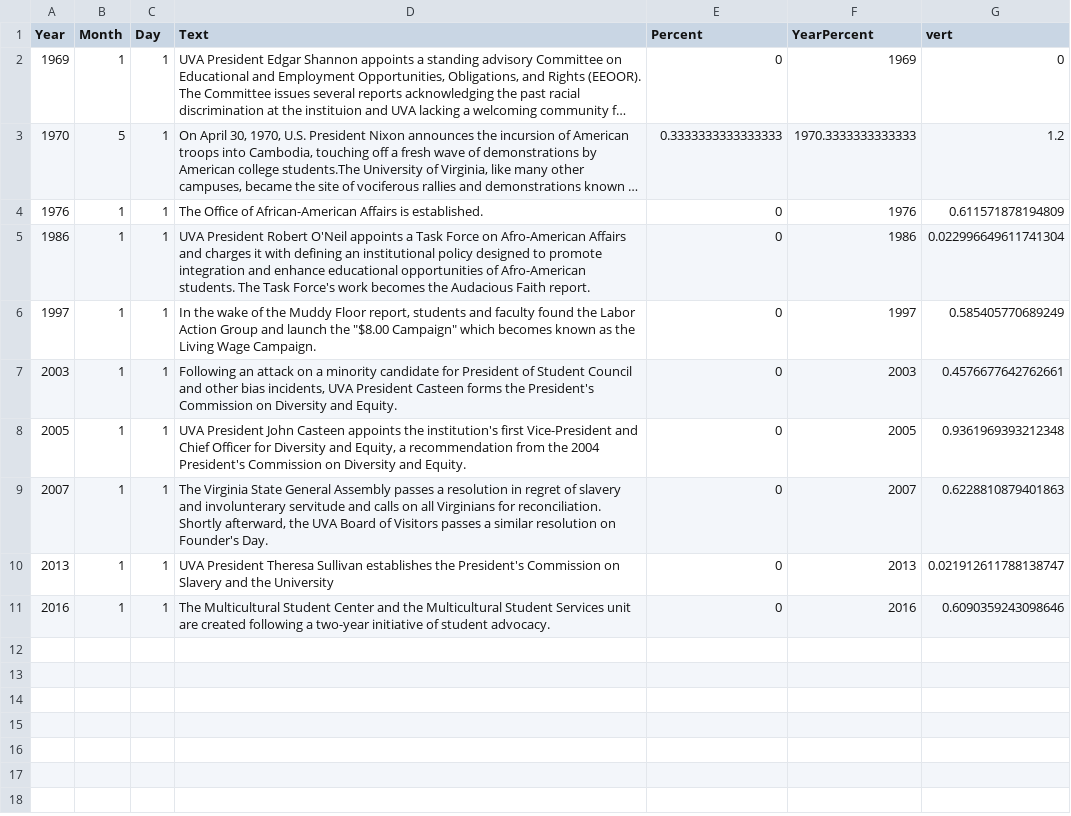
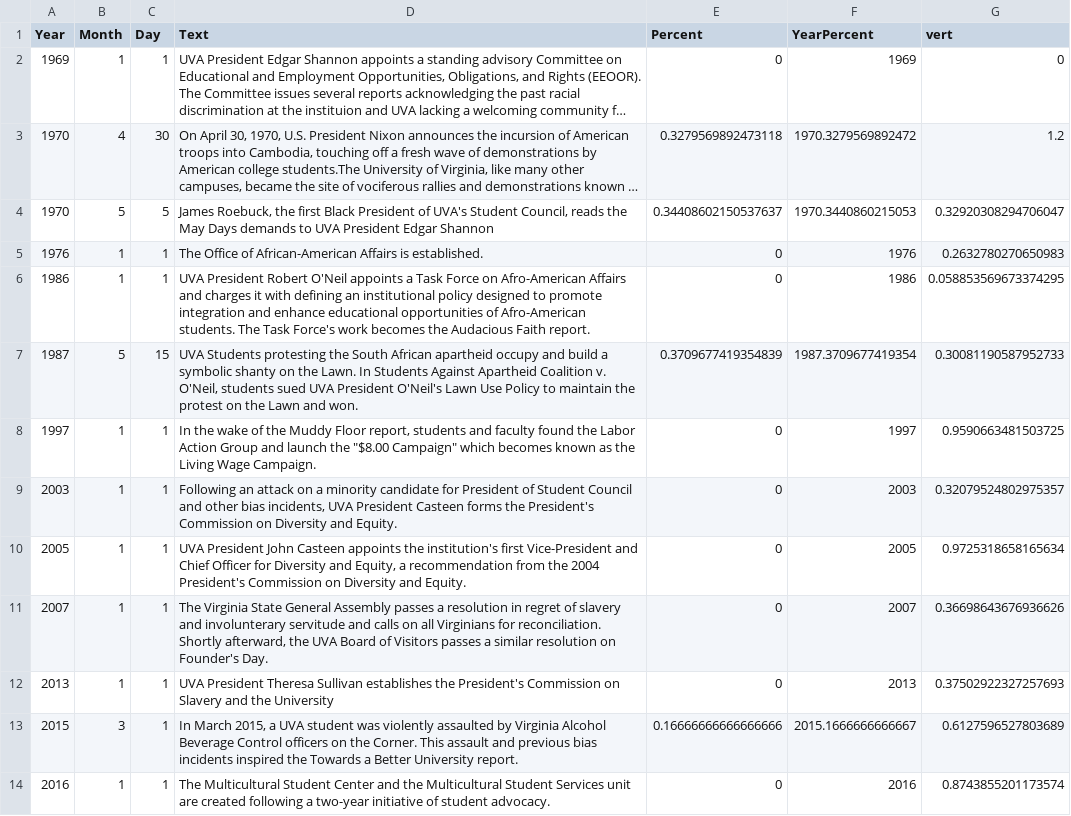
Before and after one commit to virginiaequitycenter/uvaequity_demands, a CSV file: assets/data/events.csv, drawn as a sheet; only a part is shown; long unchanged cells end in …; addresses are those after the commit; the diff covers the shown part only; the diff names each change by its address in the sheet, - before the commit and + after, or states it on an @@ line.

```diff
--- a/assets/data/events.csv
+++ b/assets/data/events.csv
-B3 (Month): 5
+B3 (Month): 4
-C3 (Day): 1
+C3 (Day): 30
-E3 (Percent): 0.3333333333333333
+E3 (Percent): 0.3279569892473118
-F3 (YearPercent): 1970.3333333333333
+F3 (YearPercent): 1970.3279569892472
+row 4: 1970 | 5 | 5 | James Roebuck, the first Black President of UVA's Student Council, reads the May Days demands to UVA President Edgar Shannon | 0.34408602150537637 | 1970.3440860215053 | 0.32920308294706047
-G5 (vert): 0.611571878194809
+G5 (vert): 0.2632780270650983
-G6 (vert): 0.022996649611741304
+G6 (vert): 0.058853569673374295
+row 7: 1987 | 5 | 15 | UVA Students protesting the South African apartheid occupy and build a symbolic shanty on the Lawn. In Students Against Apartheid Coalition v. O'Neil, students sued UVA President O'Neil's Lawn Use Policy to maintain the protest on the Lawn and won. | 0.3709677419354839 | 1987.3709677419354 | 0.30081190587952733
-G8 (vert): 0.585405770689249
+G8 (vert): 0.9590663481503725
-G9 (vert): 0.4576677642762661
+G9 (vert): 0.32079524802975357
-G10 (vert): 0.9361969393212348
+G10 (vert): 0.9725318658165634
-G11 (vert): 0.6228810879401863
+G11 (vert): 0.36698643676936626
-G12 (vert): 0.021912611788138747
+G12 (vert): 0.37502922327257693
+row 13: 2015 | 3 | 1 | In March 2015, a UVA student was violently assaulted by Virginia Alcohol Beverage Control officers on the Corner. This assault and previous bias incidents inspired the Towards a Better University report. | 0.16666666666666666 | 2015.1666666666667 | 0.6127596527803689
-G14 (vert): 0.6090359243098646
+G14 (vert): 0.8743855201173574
```
Also changed, not shown: 11 added rows elsewhere in this file, assets/data/demands.csv, assets/data/demands_text.csv, 3 other files.
